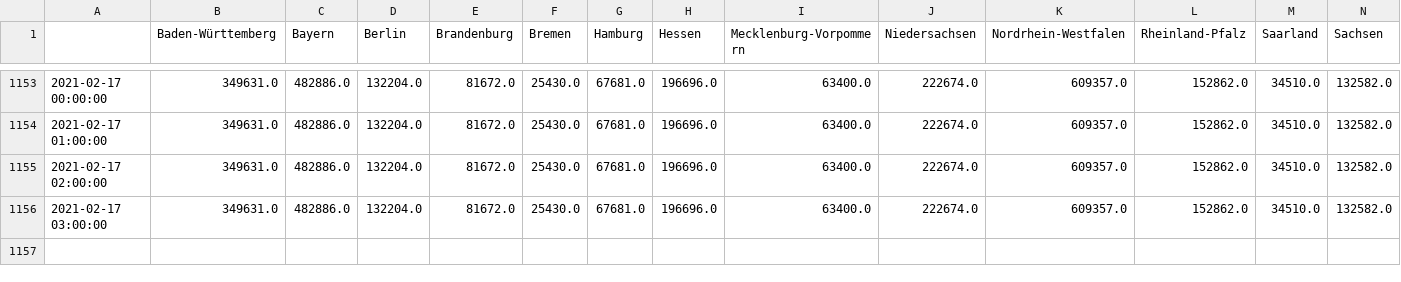
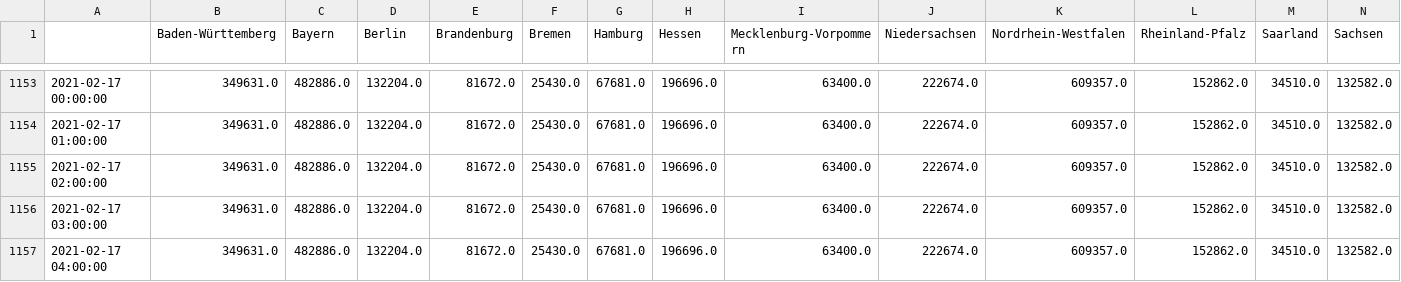
Before and after one commit to henrythier/vax_stats, a CSV file: data/all_time.csv, drawn as a sheet; only a part is shown, gaps mark what is left out; rows hold the shown columns only; the diff names each change by its address in the sheet, - before the commit and + after, or states it on an @@ line.

Commit message:
updated data

```diff
--- a/data/all_time.csv
+++ b/data/all_time.csv
+row 1157: 2021-02-17 04:00:00 | 349631.0 | 482886.0 | 132204.0 | 81672.0 | 25430.0 | 67681.0 | 196696.0 | 63400.0 | 222674.0 | 609357.0 | 152862.0 | 34510.0 | 132582.0
```
